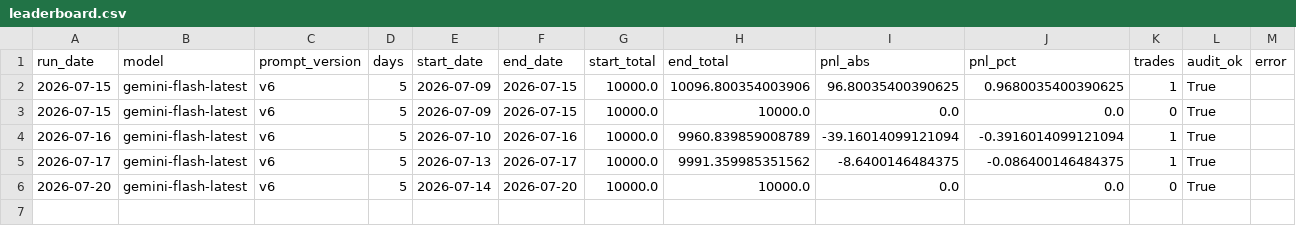
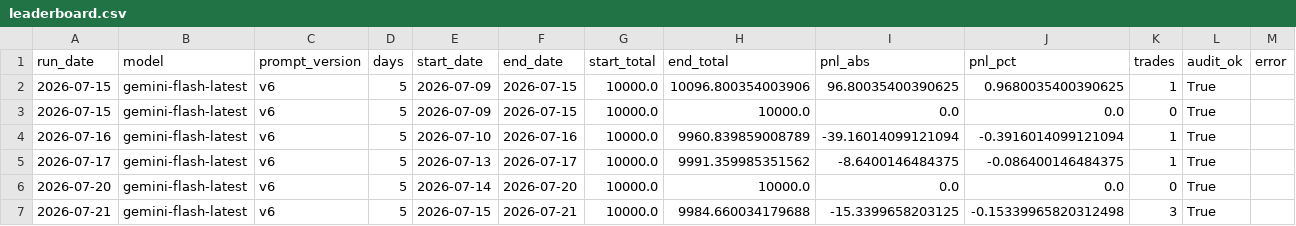
Before and after one commit to boehmth/AgentTrader, a CSV file: data/leaderboard.csv, drawn as a sheet; the diff names each change by its address in the sheet, - before the commit and + after, or states it on an @@ line.

```diff
--- a/data/leaderboard.csv
+++ b/data/leaderboard.csv
+row 7: 2026-07-21 | gemini-flash-latest | v6 | 5 | 2026-07-15 | 2026-07-21 | 10000.0 | 9984.660034179688 | -15.3399658203125 | -0.15339965820312498 | 3 | True
```
Also changed, not shown: 8 other files.
